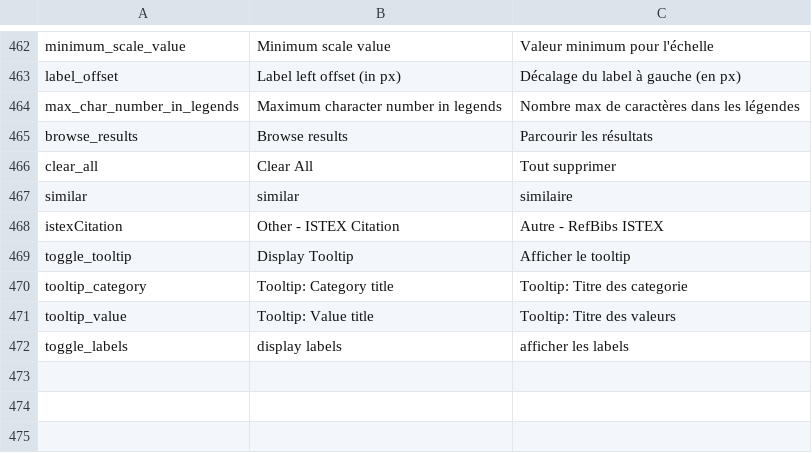
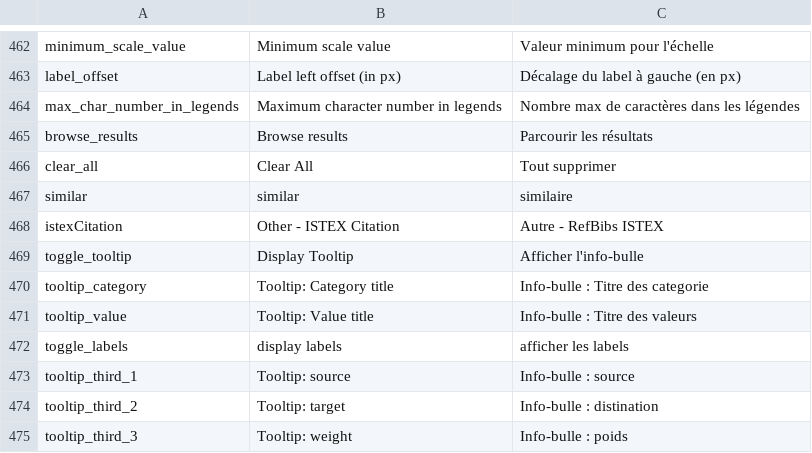
Before and after one commit to Inist-CNRS/lodex, a TSV file: src/app/custom/translations.tsv, drawn as a sheet; only a part is shown, gaps mark what is left out.

```diff
--- a/src/app/custom/translations.tsv
+++ b/src/app/custom/translations.tsv
@@ -468,5 +468,8 @@
 "istexCitation"	"Other - ISTEX Citation"	"Autre - RefBibs ISTEX"
-"toggle_tooltip"	"Display Tooltip"	"Afficher le tooltip"
-"tooltip_category"	"Tooltip: Category title"	"Tooltip: Titre des categorie"
-"tooltip_value"	"Tooltip: Value title"	"Tooltip: Titre des valeurs"
+"toggle_tooltip"	"Display Tooltip"	"Afficher l'info-bulle"
+"tooltip_category"	"Tooltip: Category title"	"Info-bulle : Titre des categorie"
+"tooltip_value"	"Tooltip: Value title"	"Info-bulle : Titre des valeurs"
 "toggle_labels"	"display labels"	"afficher les labels"
+"tooltip_third_1"	"Tooltip: source"	"Info-bulle : source"
+"tooltip_third_2"	"Tooltip: target"	"Info-bulle : distination"
+"tooltip_third_3"	"Tooltip: weight"	"Info-bulle : poids"
```
Also changed, not shown: 12 other files.
